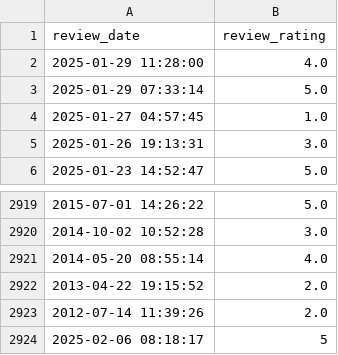
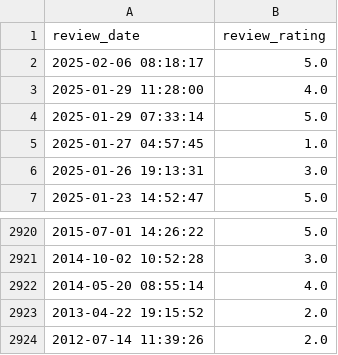
Before and after one commit to soorya-venkatesh/hotel_insights_streamlit, a CSV file: sadhabishegam_reviews1.csv, drawn as a sheet; only a part is shown, gaps mark what is left out; removed rows and columns are numbered as before the commit, all else as after; the diff names each change by its address in the sheet, - before the commit and + after, or states it on an @@ line.

Commit message:
updated logs

```diff
--- a/sadhabishegam_reviews1.csv
+++ b/sadhabishegam_reviews1.csv
+row 2: 2025-02-06 08:18:17 | 5.0
-row 2924: 2025-02-06 08:18:17 | 5
```
